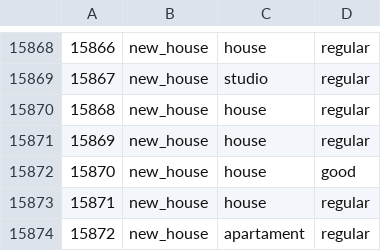
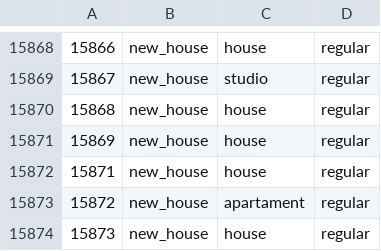
Before and after one commit to Cassiano-Schmeiske/House_Sales_Price_Data_Analysis, a CSV file: notebooks/exercicio_34.csv, drawn as a sheet; only a part is shown, gaps mark what is left out; the shorter side is filled out with more unchanged rows; the diff names each change by its address in the sheet, - before the commit and + after, or states it on an @@ line.

```diff
--- a/notebooks/exercicio_34.csv
+++ b/notebooks/exercicio_34.csv
-row 15872: 15870 | new_house | house | good
```
Also changed, not shown: 7 other files.
